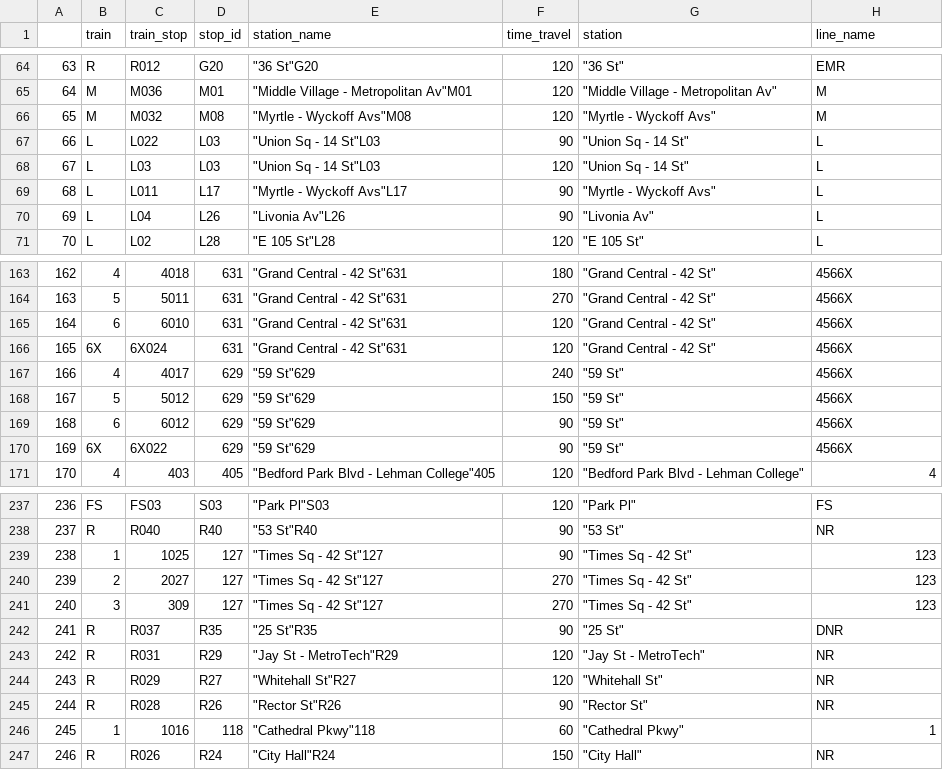
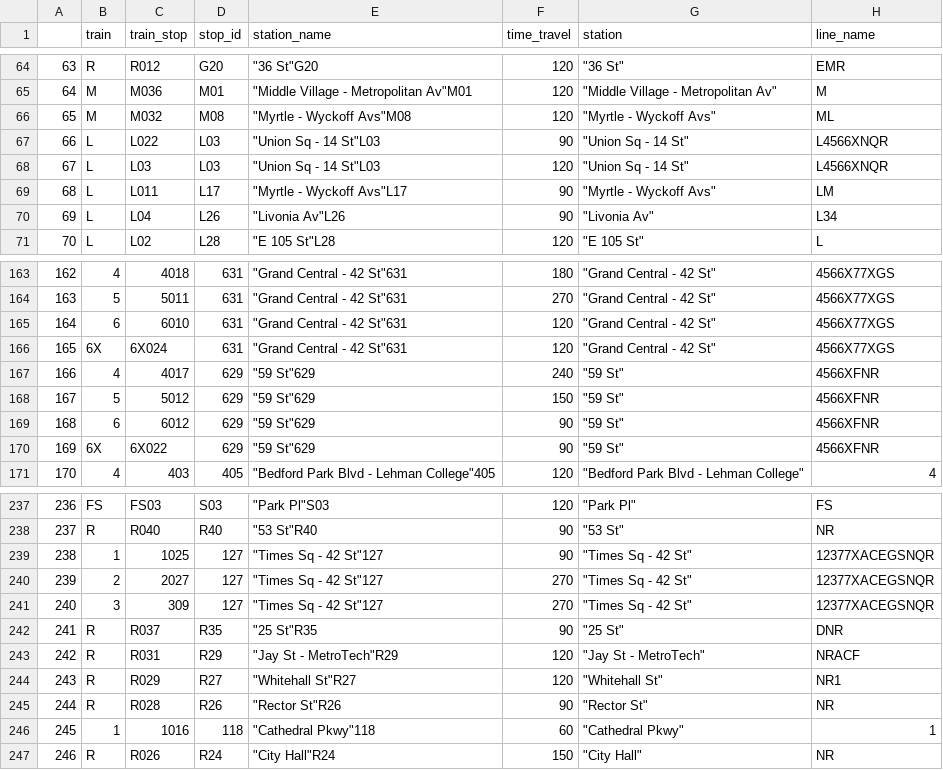
Before and after one commit to msr-ds3/subway-flow, a CSV file: differencesMerge.csv, drawn as a sheet; only a part is shown, gaps mark what is left out; the diff covers the shown part only.

```diff
--- a/differencesMerge.csv
+++ b/differencesMerge.csv
@@ -65,7 +65,7 @@
 "64","M","M036","M01","""Middle Village - Metropolitan Av""M01",120,"""Middle Village - Metropolitan Av""","M"
-"65","M","M032","M08","""Myrtle - Wyckoff Avs""M08",120,"""Myrtle - Wyckoff Avs""","M"
-"66","L","L022","L03","""Union Sq - 14 St""L03",90,"""Union Sq - 14 St""","L"
-"67","L","L03","L03","""Union Sq - 14 St""L03",120,"""Union Sq - 14 St""","L"
-"68","L","L011","L17","""Myrtle - Wyckoff Avs""L17",90,"""Myrtle - Wyckoff Avs""","L"
-"69","L","L04","L26","""Livonia Av""L26",90,"""Livonia Av""","L"
+"65","M","M032","M08","""Myrtle - Wyckoff Avs""M08",120,"""Myrtle - Wyckoff Avs""","ML"
+"66","L","L022","L03","""Union Sq - 14 St""L03",90,"""Union Sq - 14 St""","L4566XNQR"
+"67","L","L03","L03","""Union Sq - 14 St""L03",120,"""Union Sq - 14 St""","L4566XNQR"
+"68","L","L011","L17","""Myrtle - Wyckoff Avs""L17",90,"""Myrtle - Wyckoff Avs""","LM"
+"69","L","L04","L26","""Livonia Av""L26",90,"""Livonia Av""","L34"
 "70","L","L02","L28","""E 105 St""L28",120,"""E 105 St""","L"
@@ -163,9 +163,9 @@
-"162","4","4018","631","""Grand Central - 42 St""631",180,"""Grand Central - 42 St""","4566X"
-"163","5","5011","631","""Grand Central - 42 St""631",270,"""Grand Central - 42 St""","4566X"
-"164","6","6010","631","""Grand Central - 42 St""631",120,"""Grand Central - 42 St""","4566X"
-"165","6X","6X024","631","""Grand Central - 42 St""631",120,"""Grand Central - 42 St""","4566X"
-"166","4","4017","629","""59 St""629",240,"""59 St""","4566X"
-"167","5","5012","629","""59 St""629",150,"""59 St""","4566X"
-"168","6","6012","629","""59 St""629",90,"""59 St""","4566X"
-"169","6X","6X022","629","""59 St""629",90,"""59 St""","4566X"
+"162","4","4018","631","""Grand Central - 42 St""631",180,"""Grand Central - 42 St""","4566X77XGS"
+"163","5","5011","631","""Grand Central - 42 St""631",270,"""Grand Central - 42 St""","4566X77XGS"
+"164","6","6010","631","""Grand Central - 42 St""631",120,"""Grand Central - 42 St""","4566X77XGS"
+"165","6X","6X024","631","""Grand Central - 42 St""631",120,"""Grand Central - 42 St""","4566X77XGS"
+"166","4","4017","629","""59 St""629",240,"""59 St""","4566XFNR"
+"167","5","5012","629","""59 St""629",150,"""59 St""","4566XFNR"
+"168","6","6012","629","""59 St""629",90,"""59 St""","4566XFNR"
+"169","6X","6X022","629","""59 St""629",90,"""59 St""","4566XFNR"
 "170","4","403","405","""Bedford Park Blvd - Lehman College""405",120,"""Bedford Park Blvd - Lehman College""","4"
@@ -238,8 +238,8 @@
 "237","R","R040","R40","""53 St""R40",90,"""53 St""","NR"
-"238","1","1025","127","""Times Sq - 42 St""127",90,"""Times Sq - 42 St""","123"
-"239","2","2027","127","""Times Sq - 42 St""127",270,"""Times Sq - 42 St""","123"
-"240","3","309","127","""Times Sq - 42 St""127",270,"""Times Sq - 42 St""","123"
+"238","1","1025","127","""Times Sq - 42 St""127",90,"""Times Sq - 42 St""","12377XACEGSNQR"
+"239","2","2027","127","""Times Sq - 42 St""127",270,"""Times Sq - 42 St""","12377XACEGSNQR"
+"240","3","309","127","""Times Sq - 42 St""127",270,"""Times Sq - 42 St""","12377XACEGSNQR"
 "241","R","R037","R35","""25 St""R35",90,"""25 St""","DNR"
-"242","R","R031","R29","""Jay St - MetroTech""R29",120,"""Jay St - MetroTech""","NR"
-"243","R","R029","R27","""Whitehall St""R27",120,"""Whitehall St""","NR"
+"242","R","R031","R29","""Jay St - MetroTech""R29",120,"""Jay St - MetroTech""","NRACF"
+"243","R","R029","R27","""Whitehall St""R27",120,"""Whitehall St""","NR1"
 "244","R","R028","R26","""Rector St""R26",90,"""Rector St""","NR"
```
Also changed, not shown: 62 edited cells elsewhere in this file.
